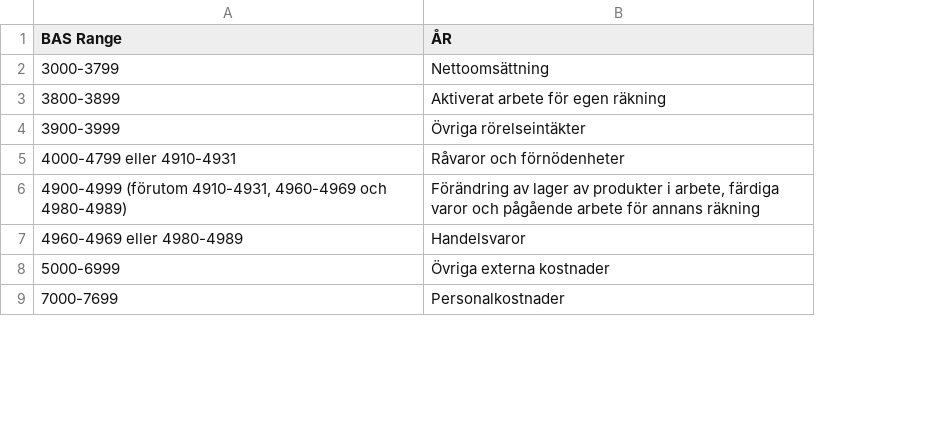
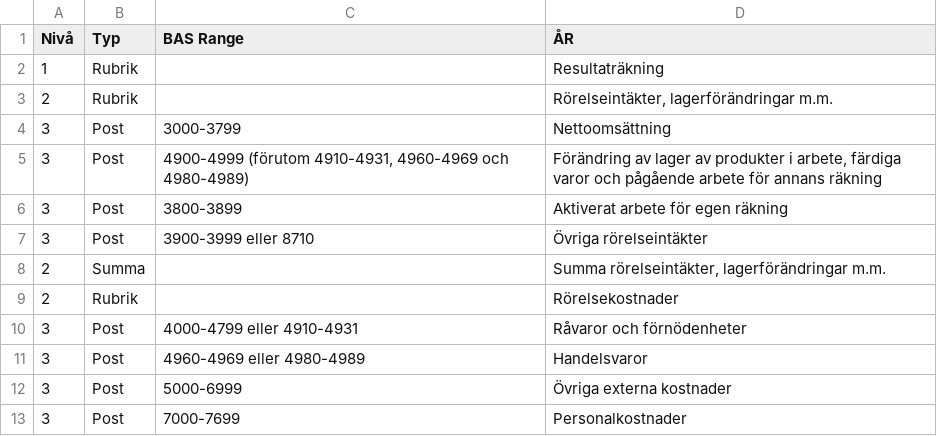
Before and after one commit to kjelloh/plaiground, a CSV file: session/5b35b2b9/cratchit/Resources/bas_to_ar_2024.csv, drawn as a sheet; only a part is shown; addresses are those after the commit; the diff covers the shown part only; the diff names each change by its address in the sheet, - before the commit and + after, or states it on an @@ line.

```diff
--- a/session/5b35b2b9/cratchit/Resources/bas_to_ar_2024.csv
+++ b/session/5b35b2b9/cratchit/Resources/bas_to_ar_2024.csv
+column A (Nivå), row 4: 3; rows 6-7: 3 | 3; rows 10-13: all 3
+column B (Typ), row 4: Post; rows 6-7: Post | Post; rows 10-13: all Post
+row 2: 1 | Rubrik |  | Resultaträkning
+row 3: 2 | Rubrik |  | Rörelseintäkter, lagerförändringar m.m.
@@ row 6 moved to row 5: 3 @@
-C7 (BAS Range): 3900-3999
+C7 (BAS Range): 3900-3999 eller 8710
+row 8: 2 | Summa |  | Summa rörelseintäkter, lagerförändringar m.m.
+row 9: 2 | Rubrik |  | Rörelsekostnader
```
Also changed, not shown: 50 added rows, 2 removed rows, 15 moved rows and 1 edited cell elsewhere in this file, 58 other files.
